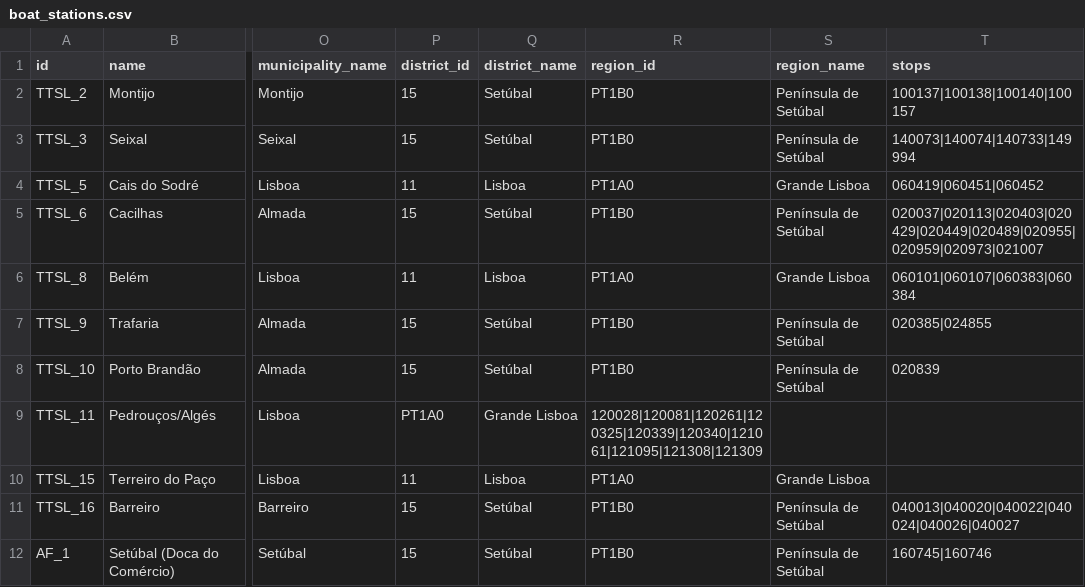
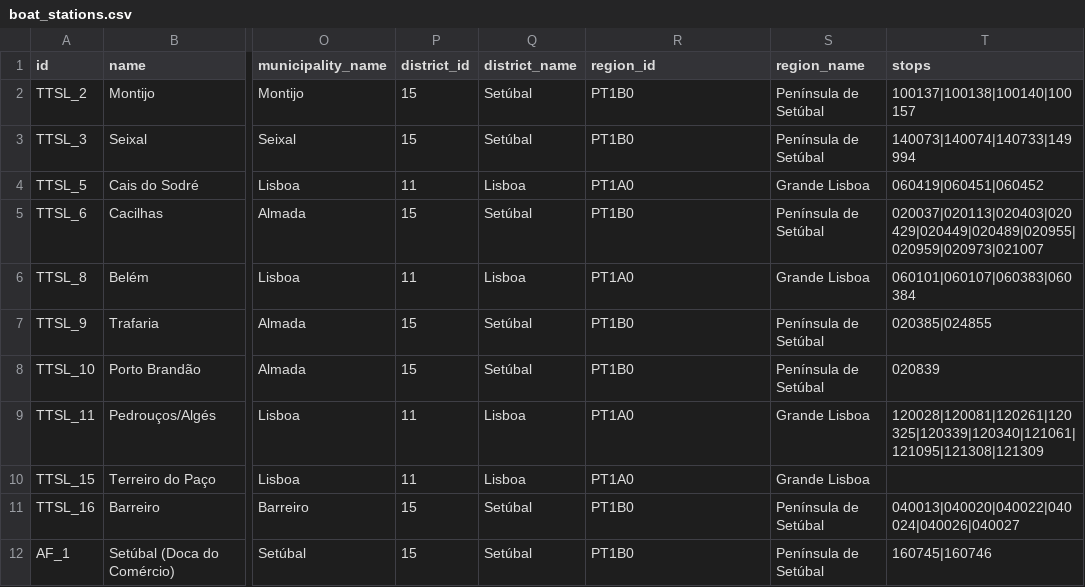
Before and after one commit to carrismetropolitana/datasets, a CSV file: connections/boat_stations/boat_stations.csv, drawn as a sheet; only a part is shown, gaps mark what is left out; the diff names each change by its address in the sheet, - before the commit and + after, or states it on an @@ line.

Commit message:
Update boat_stations.csv
Fix

```diff
--- a/connections/boat_stations/boat_stations.csv
+++ b/connections/boat_stations/boat_stations.csv
-P9 (district_id): PT1A0
+P9 (district_id): 11
-Q9 (district_name): Grande Lisboa
+Q9 (district_name): Lisboa
-R9 (region_id): 120028|120081|120261|120325|120339|120340|121061|121095|121308|121309
+R9 (region_id): PT1A0
-S9 (region_name): (empty)
+S9 (region_name): Grande Lisboa
-T9 (stops): (empty)
+T9 (stops): 120028|120081|120261|120325|120339|120340|121061|121095|121308|121309
```
